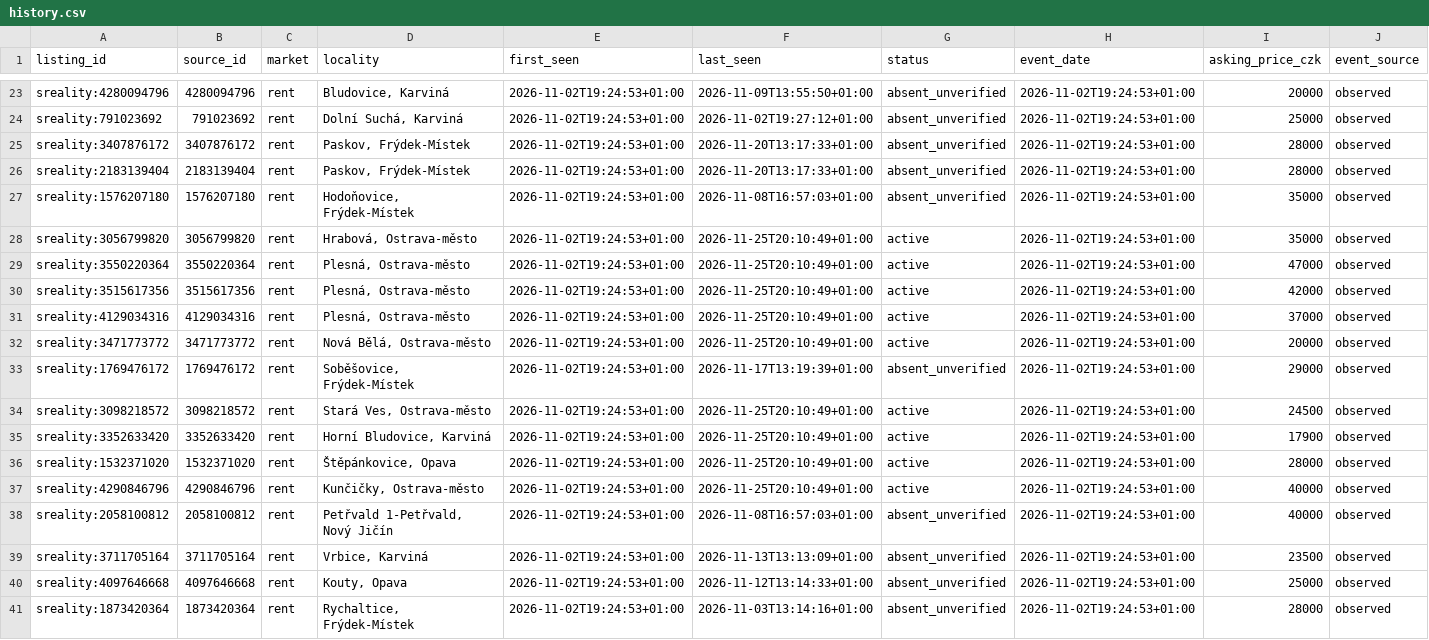
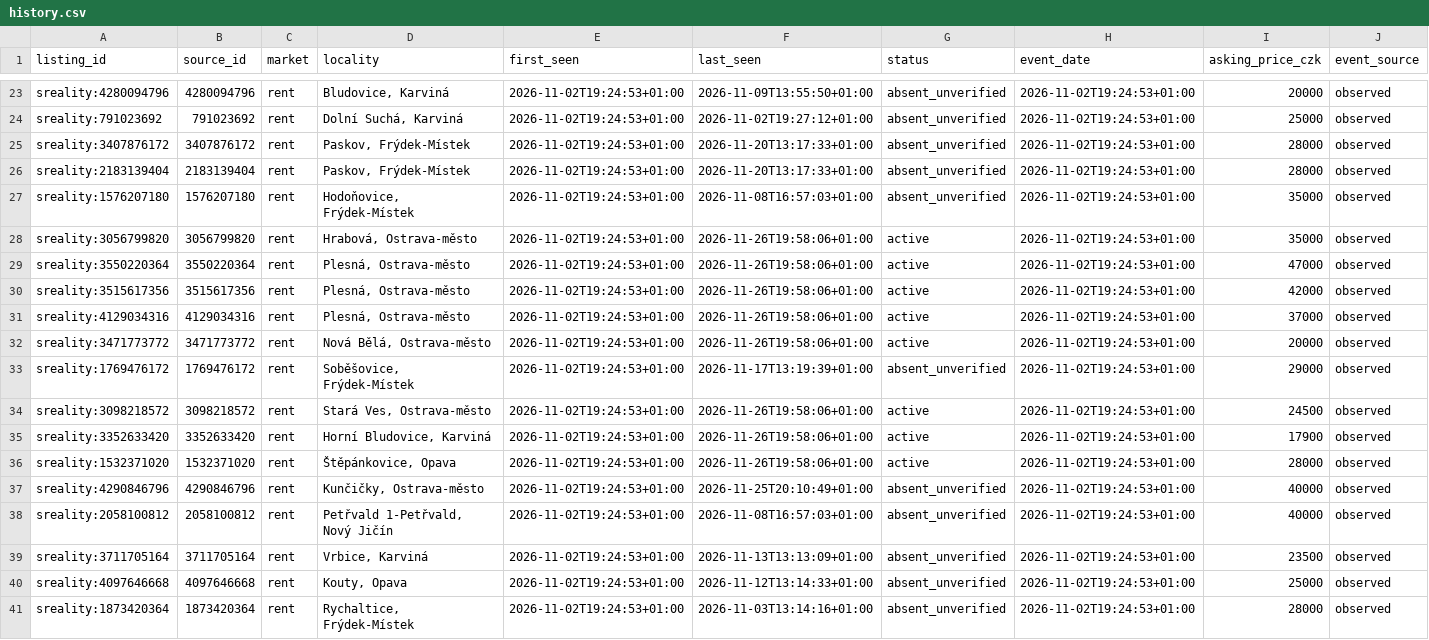
Before and after one commit to TomKxxx/sreality-tracker, a CSV file: data/rent/history.csv, drawn as a sheet; only a part is shown, gaps mark what is left out; the diff covers the shown part only; the diff names each change by its address in the sheet, - before the commit and + after, or states it on an @@ line.

```diff
--- a/data/rent/history.csv
+++ b/data/rent/history.csv
-F28:F32 (last_seen): 2026-11-25T20:10:49+01:00
+F28:F32 (last_seen): 2026-11-26T19:58:06+01:00
-F34:F36 (last_seen): 2026-11-25T20:10:49+01:00
+F34:F36 (last_seen): 2026-11-26T19:58:06+01:00
-G37 (status): active
+G37 (status): absent_unverified
```
Also changed, not shown: 1 added row and 62 edited cells elsewhere in this file, 28 other files.
